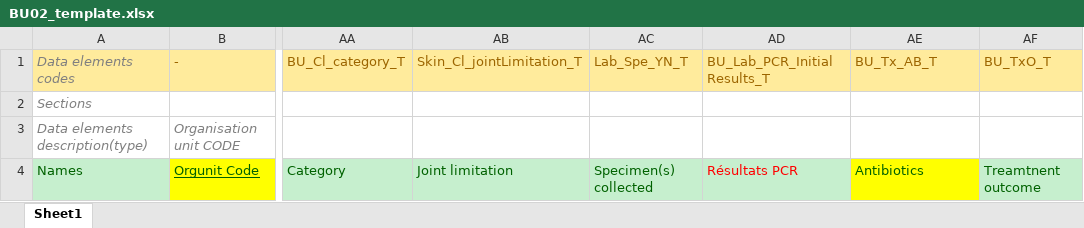
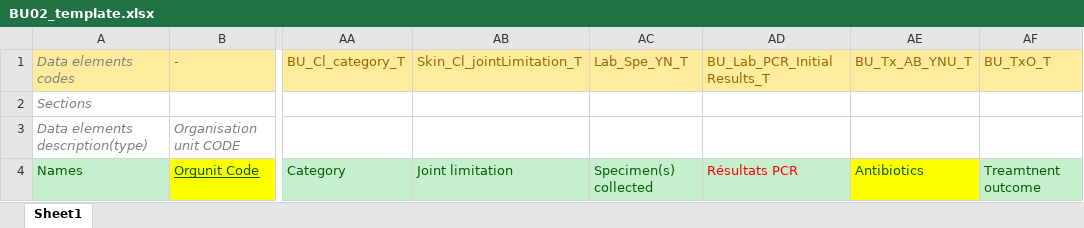
Before and after one commit to WISCENTD-UPC/Excel_Data_Importer, an Excel workbook: templates/BU02_template.xlsx, sheet Sheet1, drawn as a sheet; only a part is shown, gaps mark what is left out; values as stored, in another font and other column widths than the file's, no borders; the diff names each change by its address in the sheet, - before the commit and + after, or states it on an @@ line.

Commit message:
2.13.0 tested template fixed

```diff
--- a/templates/BU02_template.xlsx (sheet Sheet1)
+++ b/templates/BU02_template.xlsx (sheet Sheet1)
-AE1: BU_Tx_AB_T
+AE1: BU_Tx_AB_YNU_T
```
Also changed, not shown: 2 other files.
